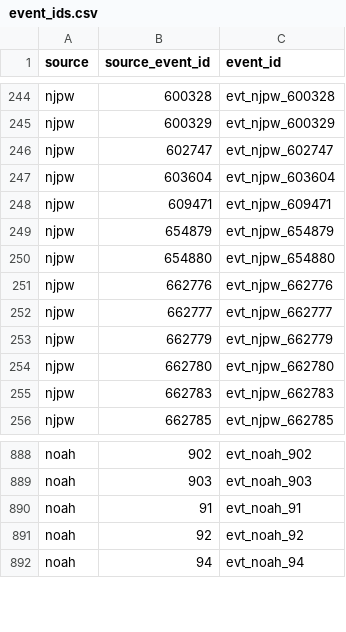
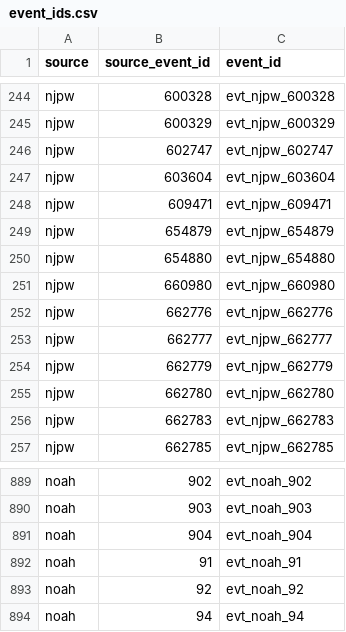
Before and after one commit to yutarowada0402/prowrestling-attendance, a CSV file: data/mappings/event_ids.csv, drawn as a sheet; only a part is shown, gaps mark what is left out.

```diff
--- a/data/mappings/event_ids.csv
+++ b/data/mappings/event_ids.csv
@@ -250,2 +250,3 @@ njpw,654879,evt_njpw_654879
 njpw,654880,evt_njpw_654880
+njpw,660980,evt_njpw_660980
 njpw,662776,evt_njpw_662776
@@ -889,2 +890,3 @@ noah,902,evt_noah_902
 noah,903,evt_noah_903
+noah,904,evt_noah_904
 noah,91,evt_noah_91
```
Also changed, not shown: exports/attendance_by_venue.csv, exports/attendance_by_weekday.csv, 24 other files.
